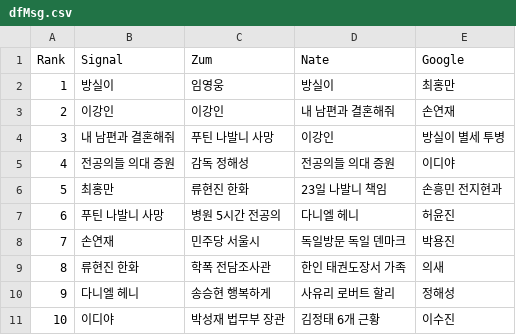
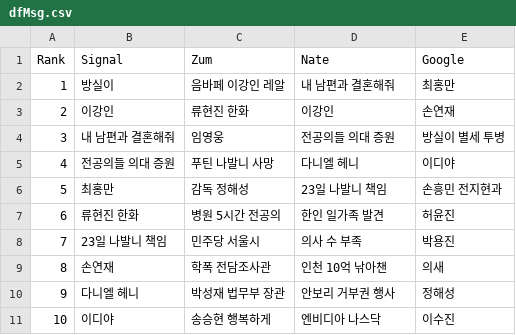
Before and after one commit to TrackerIssues/0301_TeleCollectData, a CSV file: dfMsg.csv, drawn as a sheet; removed rows and columns are numbered as before the commit, all else as after; the diff names each change by its address in the sheet, - before the commit and + after, or states it on an @@ line.

```diff
--- a/dfMsg.csv
+++ b/dfMsg.csv
-C2 (Zum): 임영웅
+C2 (Zum): 음바페 이강인 레알
-D2 (Nate): 방실이
+D2 (Nate): 내 남편과 결혼해줘
-C3 (Zum): 이강인
+C3 (Zum): 류현진 한화
-D3 (Nate): 내 남편과 결혼해줘
+D3 (Nate): 이강인
-C4 (Zum): 푸틴 나발니 사망
+C4 (Zum): 임영웅
-D4 (Nate): 이강인
+D4 (Nate): 전공의들 의대 증원
-C5 (Zum): 감독 정해성
+C5 (Zum): 푸틴 나발니 사망
-D5 (Nate): 전공의들 의대 증원
+D5 (Nate): 다니엘 헤니
-C6 (Zum): 류현진 한화
+C6 (Zum): 감독 정해성
-row 7: 6 | 푸틴 나발니 사망 | 병원 5시간 전공의 | 다니엘 헤니 | 허윤진
-row 8: 7 | 손연재 | 민주당 서울시 | 독일방문 독일 덴마크 | 박용진
@@ column A (Rank) renumbered in row 7 @@
-C7 (Zum): 학폭 전담조사관
+C7 (Zum): 병원 5시간 전공의
-D7 (Nate): 한인 태권도장서 가족
+D7 (Nate): 한인 일가족 발견
-E7 (Google): 의새
+E7 (Google): 허윤진
+row 8: 7 | 23일 나발니 책임 | 민주당 서울시 | 의사 수 부족 | 박용진
+row 9: 8 | 손연재 | 학폭 전담조사관 | 인천 10억 낚아챈 | 의새
-C10 (Zum): 송승현 행복하게
+C10 (Zum): 박성재 법무부 장관
-D10 (Nate): 사유리 로버트 할리
+D10 (Nate): 안보리 거부권 행사
-C11 (Zum): 박성재 법무부 장관
+C11 (Zum): 송승현 행복하게
-D11 (Nate): 김정태 6개 근황
+D11 (Nate): 엔비디아 나스닥
```
Also changed, not shown: dfKeyWord.csv.
